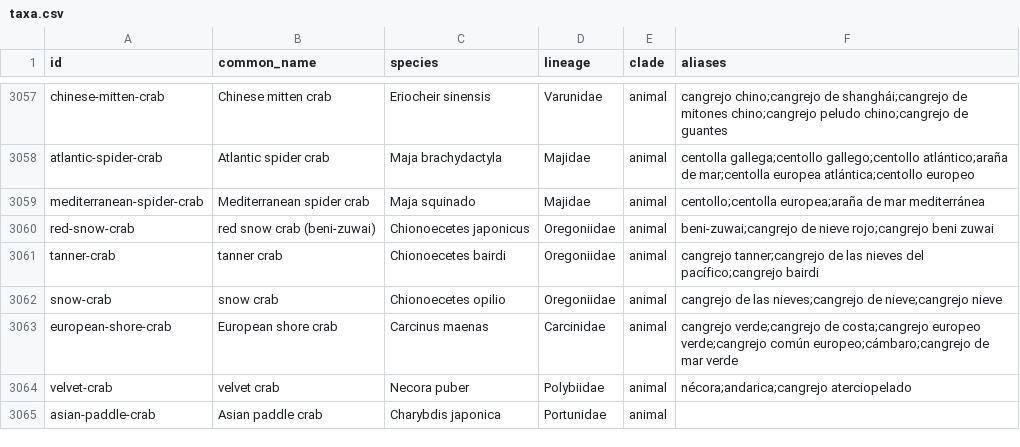
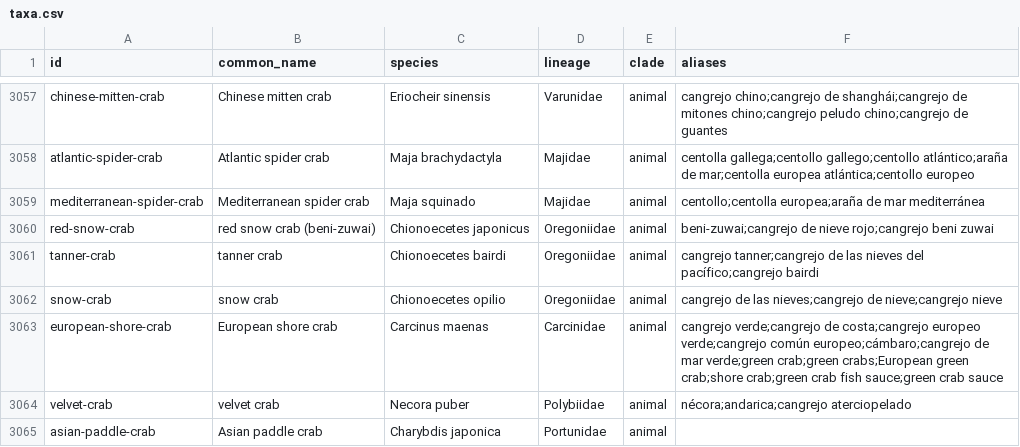
Before and after one commit to mjhickerson/phylodiet, a CSV file: tree/taxa.csv, drawn as a sheet; only a part is shown, gaps mark what is left out.

Commit message:
Green crab aliases for Carcinus maenas; open-0.19.2

```diff
--- a/tree/taxa.csv
+++ b/tree/taxa.csv
@@ -3062,3 +3062,3 @@ tanner-crab,tanner crab,Chionoecetes bairdi,Oregoniidae,animal,cangrejo tanner;c
 snow-crab,snow crab,Chionoecetes opilio,Oregoniidae,animal,cangrejo de las nieves;cangrejo de nieve;cangrejo nieve
-european-shore-crab,European shore crab,Carcinus maenas,Carcinidae,animal,cangrejo verde;cangrejo de costa;cangrejo europeo verde;cangrejo común europeo;cámbaro;cangrejo de mar verde
+european-shore-crab,European shore crab,Carcinus maenas,Carcinidae,animal,cangrejo verde;cangrejo de costa;cangrejo europeo verde;cangrejo común europeo;cámbaro;cangrejo de mar verde;green crab;green crabs;European green crab;shore crab;green crab fish sauce;green crab sauce
 velvet-crab,velvet crab,Necora puber,Polybiidae,animal,nécora;andarica;cangrejo aterciopelado
```
Also changed, not shown: 3 other files.
